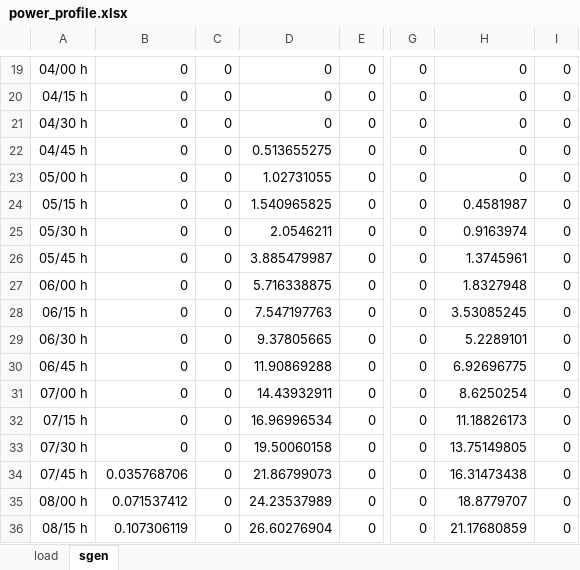
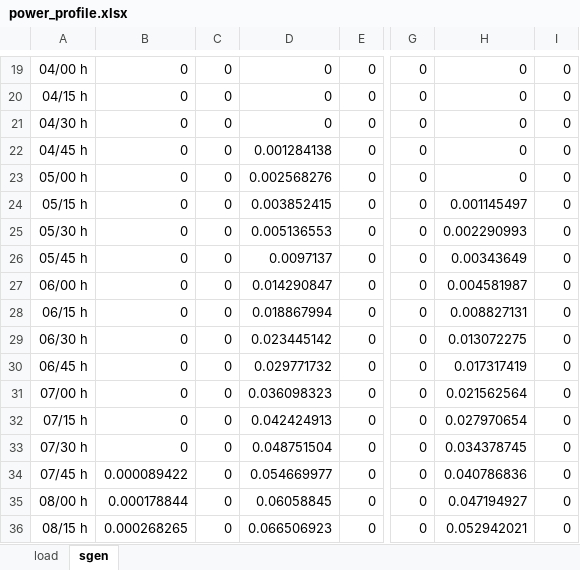
Before and after one commit to micael-buchser/rhtlab_MIB, an Excel workbook: Mini-projet-trey_Buchser_Joye/data/power_profile.xlsx, sheet sgen, drawn as a sheet; only a part is shown, gaps mark what is left out; values as stored, in another font and other column widths than the file's, no borders; the diff covers the shown part only; the diff names each change by its address in the sheet, - before the commit and + after, or states it on an @@ line.

```diff
--- a/Mini-projet-trey_Buchser_Joye/data/power_profile.xlsx (sheet sgen)
+++ b/Mini-projet-trey_Buchser_Joye/data/power_profile.xlsx (sheet sgen)
-D22: 0.513655275
+D22: 0.001284138
-D23: 1.02731055
+D23: 0.002568276
-D24: 1.540965825
+D24: 0.003852415
-H24: 0.4581987
+H24: 0.001145497
-D25: 2.0546211
+D25: 0.005136553
-H25: 0.9163974
+H25: 0.002290993
-D26: 3.885479987
+D26: 0.0097137
-H26: 1.3745961
+H26: 0.00343649
-D27: 5.716338875
+D27: 0.014290847
-H27: 1.8327948
+H27: 0.004581987
-D28: 7.547197763
+D28: 0.018867994
-H28: 3.53085245
+H28: 0.008827131
-D29: 9.37805665
+D29: 0.023445142
-H29: 5.2289101
+H29: 0.013072275
-D30: 11.90869288
+D30: 0.029771732
-H30: 6.92696775
+H30: 0.017317419
-D31: 14.43932911
+D31: 0.036098323
-H31: 8.6250254
+H31: 0.021562564
-D32: 16.96996534
+D32: 0.042424913
-H32: 11.18826173
+H32: 0.027970654
-D33: 19.50060158
+D33: 0.048751504
-H33: 13.75149805
+H33: 0.034378745
-B34: 0.035768706
+B34: 0.000089422
-D34: 21.86799073
+D34: 0.054669977
-H34: 16.31473438
+H34: 0.040786836
-B35: 0.071537412
+B35: 0.000178844
-D35: 24.23537989
+D35: 0.06058845
-H35: 18.8779707
+H35: 0.047194927
-B36: 0.107306119
+B36: 0.000268265
-D36: 26.60276904
+D36: 0.066506923
-H36: 21.17680859
+H36: 0.052942021
```
Also changed, not shown: 168 edited cells elsewhere in this sheet, sheet load, Mini-projet-trey_Buchser_Joye/data/trey_power_network.xlsx, Mini-projet-trey_Buchser_Joye/output/Out_Load_Curves.xlsx, 4 other files.
